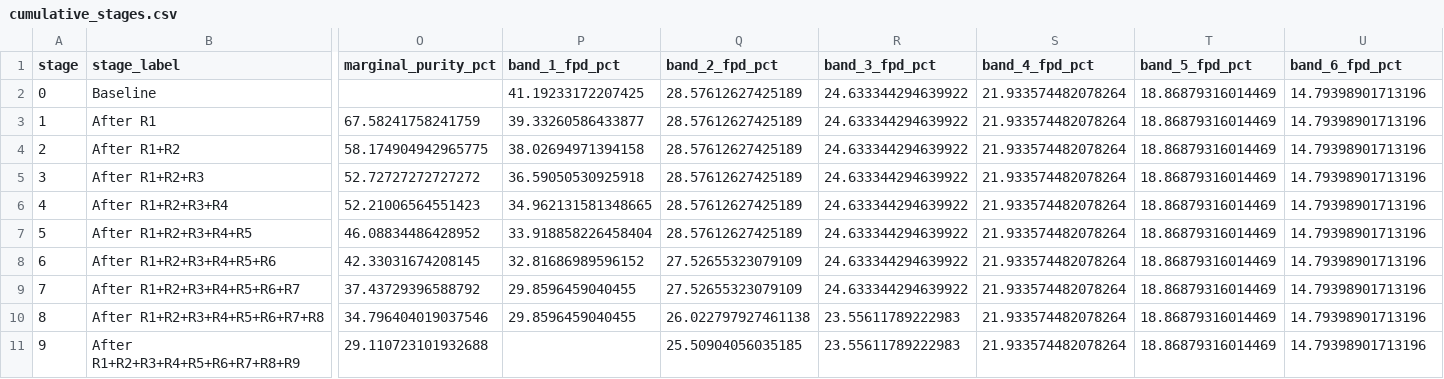
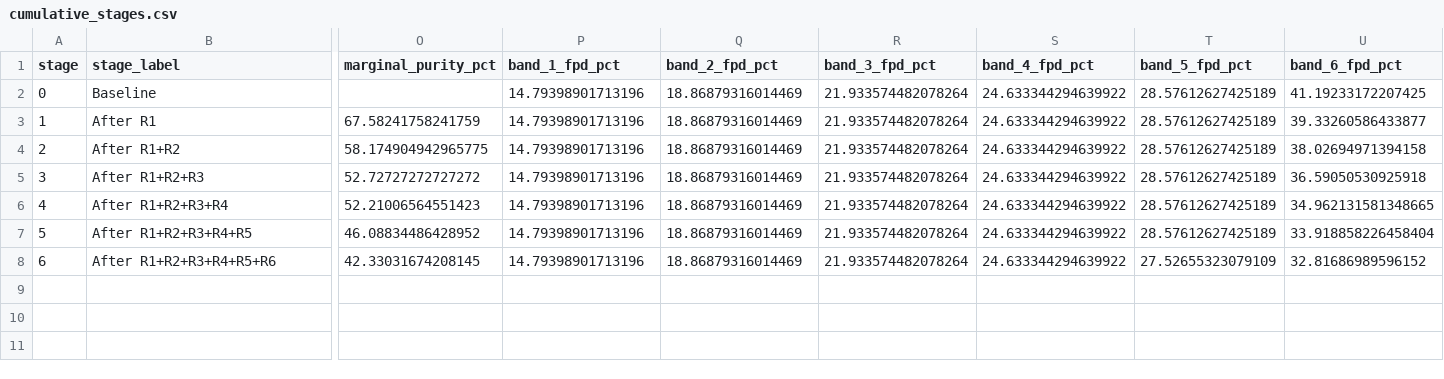
Before and after one commit to JLaniado/underwriting_policy_optimization_framework, a CSV file: outputs/fpd_rule_mining/cumulative_stages.csv, drawn as a sheet; only a part is shown, gaps mark what is left out; rows hold the shown columns only; the diff names each change by its address in the sheet, - before the commit and + after, or states it on an @@ line.

```diff
--- a/outputs/fpd_rule_mining/cumulative_stages.csv
+++ b/outputs/fpd_rule_mining/cumulative_stages.csv
-P2 (band_1_fpd_pct): 41.19233172207425
+P2 (band_1_fpd_pct): 14.79398901713196
-Q2:Q7 (band_2_fpd_pct): 28.57612627425189
+Q2:Q7 (band_2_fpd_pct): 18.86879316014469
-R2:R8 (band_3_fpd_pct): 24.633344294639922
+R2:R8 (band_3_fpd_pct): 21.933574482078264
-S2:S8 (band_4_fpd_pct): 21.933574482078264
+S2:S8 (band_4_fpd_pct): 24.633344294639922
-T2:T7 (band_5_fpd_pct): 18.86879316014469
+T2:T7 (band_5_fpd_pct): 28.57612627425189
-U2 (band_6_fpd_pct): 14.79398901713196
+U2 (band_6_fpd_pct): 41.19233172207425
-P3 (band_1_fpd_pct): 39.33260586433877
+P3 (band_1_fpd_pct): 14.79398901713196
-U3 (band_6_fpd_pct): 14.79398901713196
+U3 (band_6_fpd_pct): 39.33260586433877
-P4 (band_1_fpd_pct): 38.02694971394158
+P4 (band_1_fpd_pct): 14.79398901713196
-U4 (band_6_fpd_pct): 14.79398901713196
+U4 (band_6_fpd_pct): 38.02694971394158
-P5 (band_1_fpd_pct): 36.59050530925918
+P5 (band_1_fpd_pct): 14.79398901713196
-U5 (band_6_fpd_pct): 14.79398901713196
+U5 (band_6_fpd_pct): 36.59050530925918
-P6 (band_1_fpd_pct): 34.962131581348665
+P6 (band_1_fpd_pct): 14.79398901713196
-U6 (band_6_fpd_pct): 14.79398901713196
+U6 (band_6_fpd_pct): 34.962131581348665
-P7 (band_1_fpd_pct): 33.918858226458404
+P7 (band_1_fpd_pct): 14.79398901713196
-U7 (band_6_fpd_pct): 14.79398901713196
+U7 (band_6_fpd_pct): 33.918858226458404
-P8 (band_1_fpd_pct): 32.81686989596152
+P8 (band_1_fpd_pct): 14.79398901713196
-Q8 (band_2_fpd_pct): 27.52655323079109
+Q8 (band_2_fpd_pct): 18.86879316014469
-T8 (band_5_fpd_pct): 18.86879316014469
+T8 (band_5_fpd_pct): 27.52655323079109
-U8 (band_6_fpd_pct): 14.79398901713196
+U8 (band_6_fpd_pct): 32.81686989596152
-row 9: 7 | After R1+R2+R3+R4+R5+R6+R7 | 37.43729396588792 | 29.8596459040455 | 27.52655323079109 | 24.633344294639922 | 21.933574482078264 | 18.86879316014469 | 14.79398901713196
-row 10: 8 | After R1+R2+R3+R4+R5+R6+R7+R8 | 34.796404019037546 | 29.8596459040455 | 26.022797927461138 | 23.55611789222983 | 21.933574482078264 | 18.86879316014469 | 14.79398901713196
-row 11: 9 | After R1+R2+R3+R4+R5+R6+R7+R8+R9 | 29.110723101932688 |  | 25.50904056035185 | 23.55611789222983 | 21.933574482078264 | 18.86879316014469 | 14.79398901713196
```
Also changed, not shown: outputs/fpd_rule_mining/band_fpd_matrix.csv, 12 other files.
